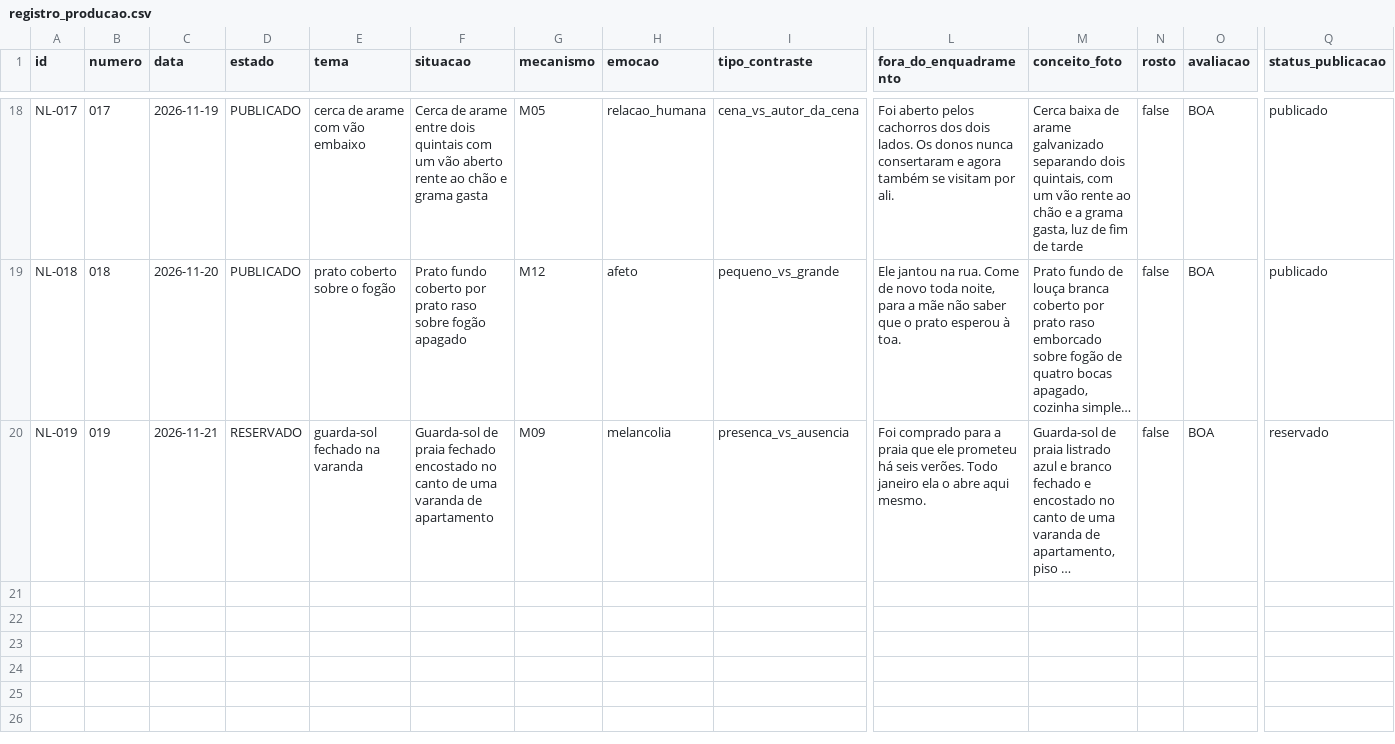
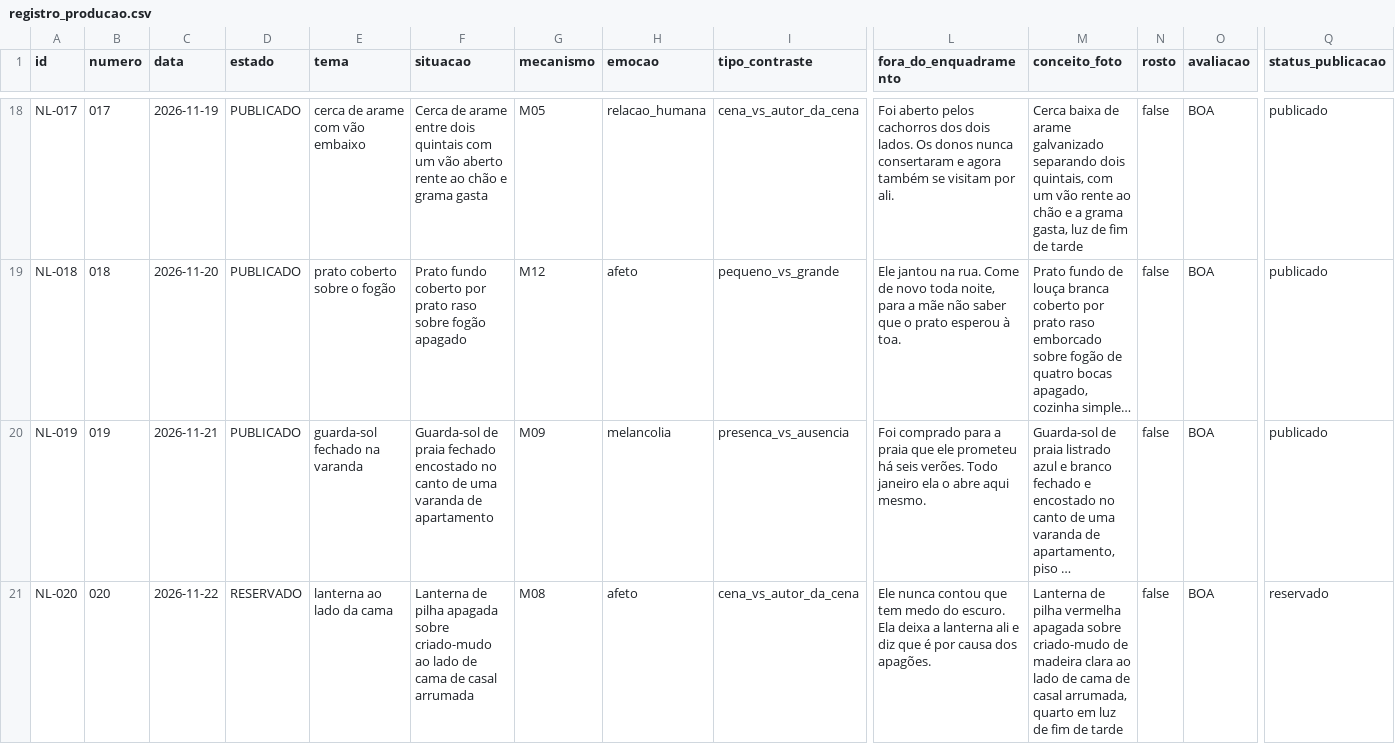
Before and after one commit to ericostta/surto-teste-imagens, a CSV file: ninguem-legenda/producao/registro_producao.csv, drawn as a sheet; only a part is shown, gaps mark what is left out; long unchanged cells end in …; rows hold the shown columns only; the diff names each change by its address in the sheet, - before the commit and + after, or states it on an @@ line.

```diff
--- a/ninguem-legenda/producao/registro_producao.csv
+++ b/ninguem-legenda/producao/registro_producao.csv
-D20 (estado): RESERVADO
+D20 (estado): PUBLICADO
-Q20 (status_publicacao): reservado
+Q20 (status_publicacao): publicado
+row 21: NL-020 | 020 | 2026-11-22 | RESERVADO | lanterna ao lado da cama | Lanterna de pilha apagada sobre criado-mudo ao lado de cama de casal arrumada | M08 | afeto | cena_vs_autor_da_cena | Ele nunca contou que tem medo do escuro. Ela deixa a lanterna ali e diz que é por causa dos apagões. | Lanterna de pilha vermelha apagada sobre criado-mudo de madeira clara ao lado de cama de casal arrumada, quarto em luz de fim de tarde | false | BOA | reservado
```
Also changed, not shown: 16 other files.
